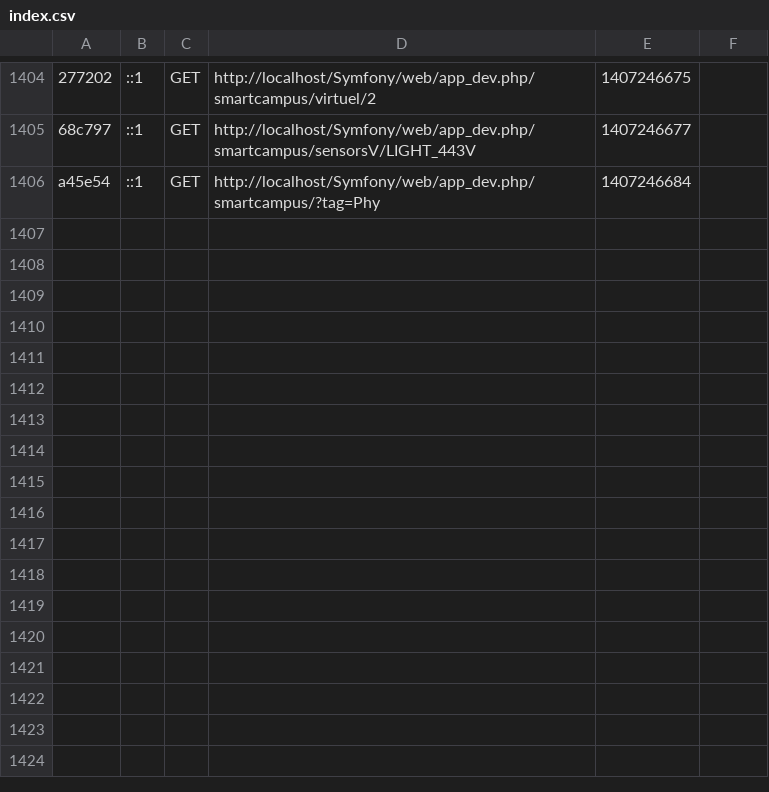
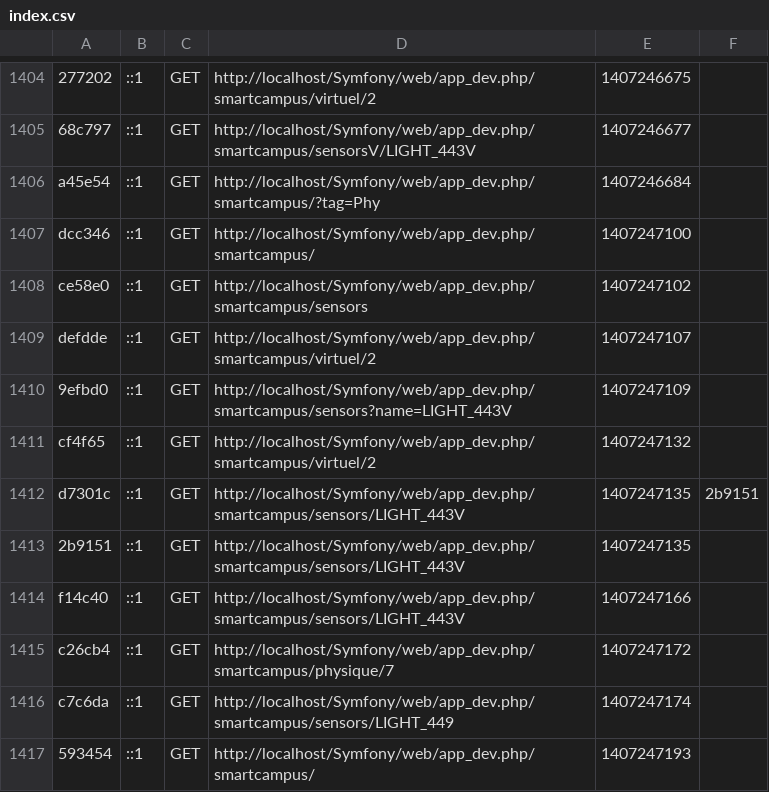
Before and after one commit to SmartCampus/admin, a CSV file: app/cache/dev/profiler/index.csv, drawn as a sheet; only a part is shown, gaps mark what is left out; the diff names each change by its address in the sheet, - before the commit and + after, or states it on an @@ line.

```diff
--- a/app/cache/dev/profiler/index.csv
+++ b/app/cache/dev/profiler/index.csv
+row 1407: dcc346 | ::1 | GET | http://localhost/Symfony/web/app_dev.php/smartcampus/ | 1407247100
+row 1408: ce58e0 | ::1 | GET | http://localhost/Symfony/web/app_dev.php/smartcampus/sensors | 1407247102
+row 1409: defdde | ::1 | GET | http://localhost/Symfony/web/app_dev.php/smartcampus/virtuel/2 | 1407247107
+row 1410: 9efbd0 | ::1 | GET | http://localhost/Symfony/web/app_dev.php/smartcampus/sensors?name=LIGHT_443V | 1407247109
+row 1411: cf4f65 | ::1 | GET | http://localhost/Symfony/web/app_dev.php/smartcampus/virtuel/2 | 1407247132
+row 1412: d7301c | ::1 | GET | http://localhost/Symfony/web/app_dev.php/smartcampus/sensors/LIGHT_443V | 1407247135 | 2b9151
+row 1413: 2b9151 | ::1 | GET | http://localhost/Symfony/web/app_dev.php/smartcampus/sensors/LIGHT_443V | 1407247135
+row 1414: f14c40 | ::1 | GET | http://localhost/Symfony/web/app_dev.php/smartcampus/sensors/LIGHT_443V | 1407247166
+row 1415: c26cb4 | ::1 | GET | http://localhost/Symfony/web/app_dev.php/smartcampus/physique/7 | 1407247172
+row 1416: c7c6da | ::1 | GET | http://localhost/Symfony/web/app_dev.php/smartcampus/sensors/LIGHT_449 | 1407247174
+row 1417: 593454 | ::1 | GET | http://localhost/Symfony/web/app_dev.php/smartcampus/ | 1407247193
```
Also changed, not shown: 20 other files.
